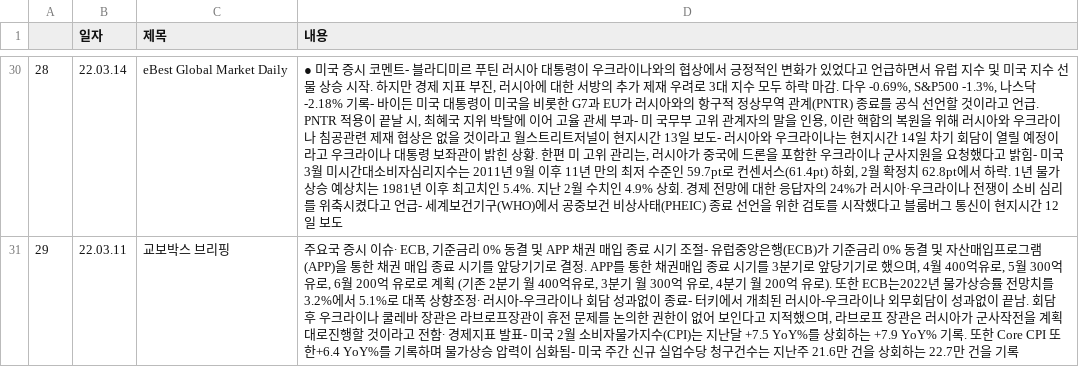
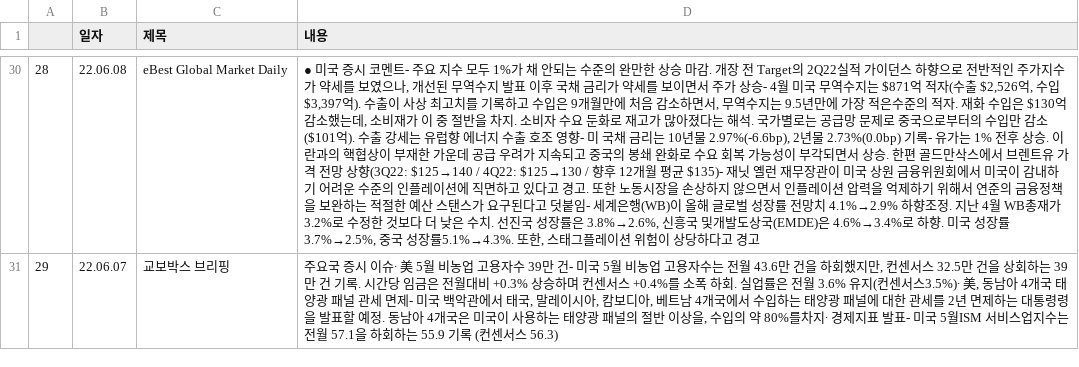
Before and after one commit to sgw0214/VSC, a CSV file: headline_in.csv, drawn as a sheet; only a part is shown, gaps mark what is left out; the diff covers the shown part only; the diff names each change by its address in the sheet, - before the commit and + after, or states it on an @@ line.

```diff
--- a/headline_in.csv
+++ b/headline_in.csv
-B30 (일자): 22.03.14
+B30 (일자): 22.06.08
-D30 (내용): …코멘트- 블라디미르 푸틴 러시아 대통령이 우크라이나와의 협상에서 긍정적인 변화가 있었다고 언급하면서 유럽 지수 및 미국 지수 선물 상승 시작. 하지만 경제 지표 부진, 러시아에 대한 서방의 추가 제재 우려로 3대 지수 모두 하락 마감. 다우 -0.69%, S&P500 -1.3%, 나스닥 -2.18% 기록- 바이든 미국 대통령이 미국을 비롯한 G7과 EU가 러시아와의 항구적 정상무역 관계(PNTR) 종료를 공식 선언할 것이라고 언급. PNTR 적용이 끝날 시, 최혜국 지위 박탈에 이어 고율 관세 부과- 미 국무부 고위 관계자의 말을 인용, 이란 핵합의 복원을 위해 러시아와 우크라이나 침공관련 제재 협상은 없을 것이라고 월스트리트저널이 현지시간 13일 보도- 러시아와 우크라이나는 현지시간 14일 차기 회담이 열릴 예정이라고 우크라이나 대통령 보좌관이 밝힌 상황. 한편 미 고위 관리는, 러시아가 중국에 드론을 포함한 우크라이나 군사지원을 요청했다고 밝힘- 미국 3월 미시간대소비자심리지수는 2011년 9월 이후 11년 만의 최저 수준인 59.7pt로 컨센서스(61.4pt) 하회, 2월 확정치 62.8pt에서 하락. 1년 물가상승 예상치는 1981년 이후 최고치인 5.4%. 지난 2월 수치인 4.9% 상회. 경제 전망에 대한 응답자의 24%가 러시아·우크라이나 전쟁이 소비 심리를 위축시켰다고 언급- 세계보건기구(WHO)에서 공중보건 비상사태(PHEIC) 종료 선언을 위한 검토를 시작했다고 블룸버그 통신이 현지시간 12일 보도
+D30 (내용): …코멘트- 주요 지수 모두 1%가 채 안되는 수준의 완만한 상승 마감. 개장 전 Target의 2Q22실적 가이던스 하향으로 전반적인 주가지수가 약세를 보였으나, 개선된 무역수지 발표 이후 국채 금리가 약세를 보이면서 주가 상승- 4월 미국 무역수지는 $871억 적자(수출 $2,526억, 수입 $3,397억). 수출이 사상 최고치를 기록하고 수입은 9개월만에 처음 감소하면서, 무역수지는 9.5년만에 가장 적은수준의 적자. 재화 수입은 $130억 감소했는데, 소비재가 이 중 절반을 차지. 소비자 수요 둔화로 재고가 많아졌다는 해석. 국가별로는 공급망 문제로 중국으로부터의 수입만 감소($101억). 수출 강세는 유럽향 에너지 수출 호조 영향- 미 국채 금리는 10년물 2.97%(-6.6bp), 2년물 2.73%(0.0bp) 기록- 유가는 1% 전후 상승. 이란과의 핵협상이 부재한 가운데 공급 우려가 지속되고 중국의 봉쇄 완화로 수요 회복 가능성이 부각되면서 상승. 한편 골드만삭스에서 브렌트유 가격 전망 상향(3Q22: $125→140 / 4Q22: $125→130 / 향후 12개월 평균 $135)- 재닛 옐런 재무장관이 미국 상원 금융위원회에서 미국이 감내하기 어려운 수준의 인플레이션에 직면하고 있다고 경고. 또한 노동시장을 손상하지 않으면서 인플레이션 압력을 억제하기 위해서 연준의 금융정책을 보완하는 적절한 예산 스탠스가 요구된다고 덧붙임- 세계은행(WB)이 올해 글로벌 성장률 전망치 4.1%→2.9% 하향조정. 지난 4월 WB총재가 3.2%로 수정한 것보다 더 낮은 수치. 선진국 성장률은 3.8%→2.6%, 신흥국 및개발도상국(EMDE)은 4.6%→3.4%로 하향. 미국 성장률 3.7%→2.5%, 중국 성장률5.1%→4.3%. 또한, 스태그플레이션 위험이 상당하다고 경고
-B31 (일자): 22.03.11
+B31 (일자): 22.06.07
-D31 (내용): …이슈∙ ECB, 기준금리 0% 동결 및 APP 채권 매입 종료 시기 조절- 유럽중앙은행(ECB)가 기준금리 0% 동결 및 자산매입프로그램(APP)을 통한 채권 매입 종료 시기를 앞당기기로 결정. APP를 통한 채권매입 종료 시기를 3분기로 앞당기기로 했으며, 4월 400억유로, 5월 300억유로, 6월 200억 유로로 계획 (기존 2분기 월 400억유로, 3분기 월 300억 유로, 4분기 월 200억 유로). 또한 ECB는2022년 물가상승률 전망치를 3.2%에서 5.1%로 대폭 상향조정∙ 러시아-우크라이나 회담 성과없이 종료- 터키에서 개최된 러시아-우크라이나 외무회담이 성과없이 끝남. 회담 후 우크라이나 쿨레바 장관은 라브로프장관이 휴전 문제를 논의한 권한이 없어 보인다고 지적했으며, 라브로프 장관은 러시아가 군사작전을 계획대로진행할 것이라고 전함∙ 경제지표 발표- 미국 2월 소비자물가지수(CPI)는 지난달 +7.5 YoY%를 상회하는 +7.9 YoY% 기록. 또한 Core CPI 또한+6.4 YoY%를 기록하며 물가상승 압력이 심화됨- 미국 주간 신규 실업수당 청구건수는 지난주 21.6만 건을 상회하는 22.7만 건을 기록
+D31 (내용): …이슈∙ 美 5월 비농업 고용자수 39만 건- 미국 5월 비농업 고용자수는 전월 43.6만 건을 하회했지만, 컨센서스 32.5만 건을 상회하는 39만 건 기록. 시간당 임금은 전월대비 +0.3% 상승하며 컨센서스 +0.4%를 소폭 하회. 실업률은 전월 3.6% 유지(컨센서스3.5%)∙ 美, 동남아 4개국 태양광 패널 관세 면제- 미국 백악관에서 태국, 말레이시아, 캄보디아, 베트남 4개국에서 수입하는 태양광 패널에 대한 관세를 2년 면제하는 대통령령을 발표할 예정. 동남아 4개국은 미국이 사용하는 태양광 패널의 절반 이상을, 수입의 약 80%를차지∙ 경제지표 발표- 미국 5월ISM 서비스업지수는 전월 57.1을 하회하는 55.9 기록 (컨센서스 56.3)
```
Also changed, not shown: 71 edited cells elsewhere in this file, Summary.csv, 5 other files.
